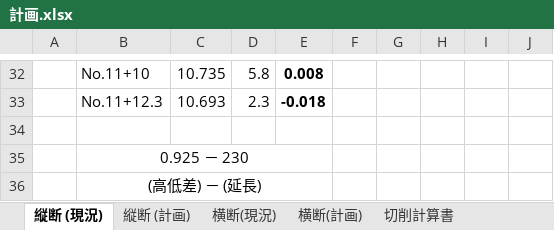
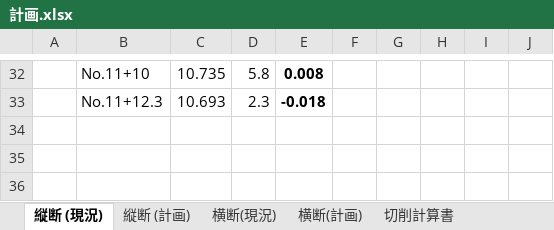
Before and after one commit to YuujiKamura/csv_to_dxf, an Excel workbook: data/計画.xlsx, sheet 縦断 (現況), drawn as a sheet; only a part is shown, gaps mark what is left out; values as stored, in another font and other column widths than the file's, no borders; the diff names each change by its address in the sheet, - before the commit and + after, or states it on an @@ line.

```diff
--- a/data/計画.xlsx (sheet 縦断 (現況))
+++ b/data/計画.xlsx (sheet 縦断 (現況))
-row 34: (empty)
-row 35:  | 0.925 － 230
-row 36:  | (高低差) － (延長)
```
Also changed, not shown: sheet 切削計算書, sheet 横断(計画), sheet 縦断 (計画), sheet 横断(現況), formulas that keep their value, 1 other file.
